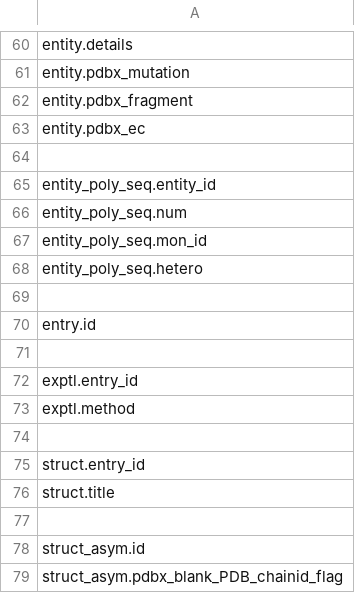
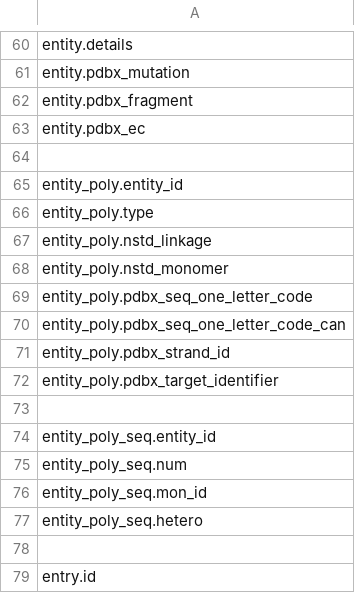
Before and after one commit to molstar/molstar, a CSV file: data/mmcif-field-names.csv, drawn as a sheet; only a part is shown, gaps mark what is left out; the shorter side is filled out with more unchanged rows.

```diff
--- a/data/mmcif-field-names.csv
+++ b/data/mmcif-field-names.csv
@@ -64,2 +64,11 @@ entity.pdbx_ec
 
+entity_poly.entity_id
+entity_poly.type
+entity_poly.nstd_linkage
+entity_poly.nstd_monomer
+entity_poly.pdbx_seq_one_letter_code
+entity_poly.pdbx_seq_one_letter_code_can
+entity_poly.pdbx_strand_id
+entity_poly.pdbx_target_identifier
+
 entity_poly_seq.entity_id
```
Also changed, not shown: 18 other files.
